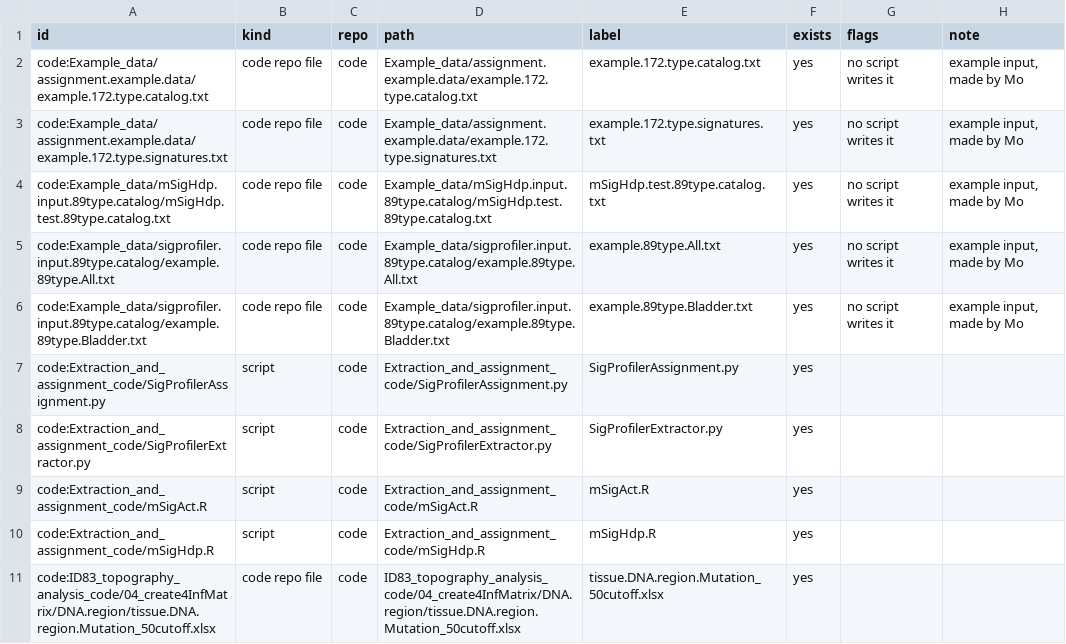
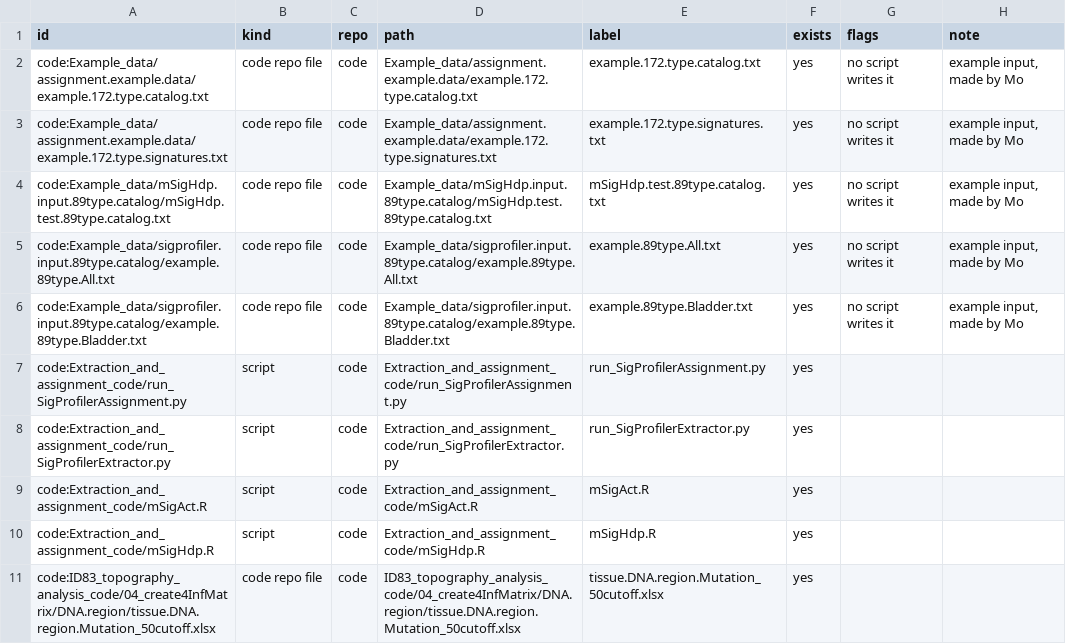
Before and after one commit to liumoLM/Liu2024, a TSV file: data_flow/flow_nodes.tsv, drawn as a sheet; only a part is shown.

```diff
--- a/data_flow/flow_nodes.tsv
+++ b/data_flow/flow_nodes.tsv
@@ -6,4 +6,4 @@ code:Example_data/sigprofiler.input.89type.catalog/example.89type.All.txt	code r
 code:Example_data/sigprofiler.input.89type.catalog/example.89type.Bladder.txt	code repo file	code	Example_data/sigprofiler.input.89type.catalog/example.89type.Bladder.txt	example.89type.Bladder.txt	yes	no script writes it	example input, made by Mo
-code:Extraction_and_assignment_code/SigProfilerAssignment.py	script	code	Extraction_and_assignment_code/SigProfilerAssignment.py	SigProfilerAssignment.py	yes		
-code:Extraction_and_assignment_code/SigProfilerExtractor.py	script	code	Extraction_and_assignment_code/SigProfilerExtractor.py	SigProfilerExtractor.py	yes		
+code:Extraction_and_assignment_code/run_SigProfilerAssignment.py	script	code	Extraction_and_assignment_code/run_SigProfilerAssignment.py	run_SigProfilerAssignment.py	yes		
+code:Extraction_and_assignment_code/run_SigProfilerExtractor.py	script	code	Extraction_and_assignment_code/run_SigProfilerExtractor.py	run_SigProfilerExtractor.py	yes		
 code:Extraction_and_assignment_code/mSigAct.R	script	code	Extraction_and_assignment_code/mSigAct.R	mSigAct.R	yes		
```
Also changed, not shown: data_flow/flow_edges.tsv, 2 other files.
